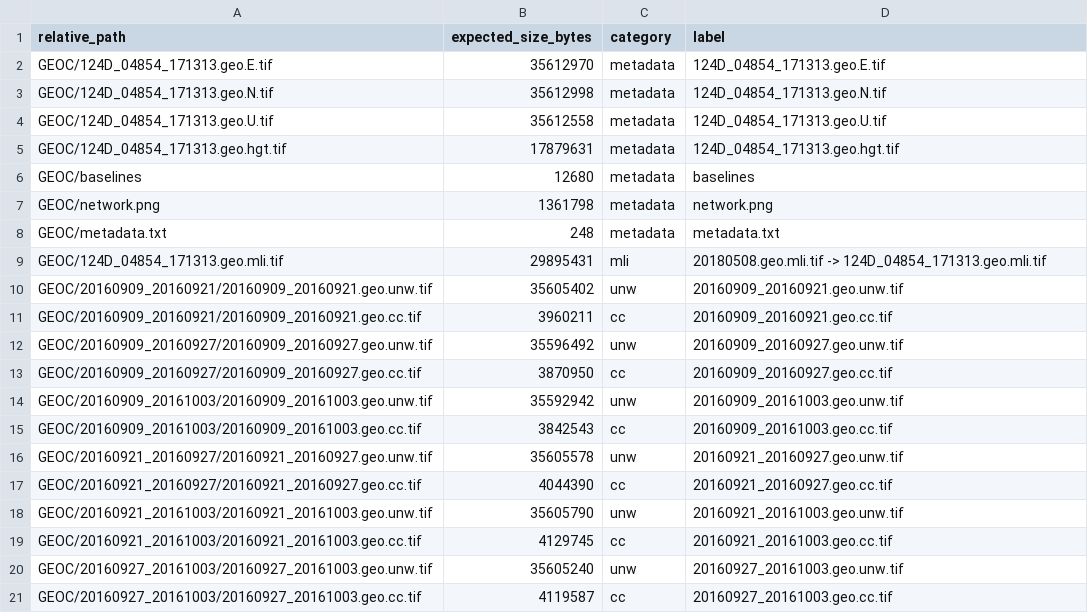
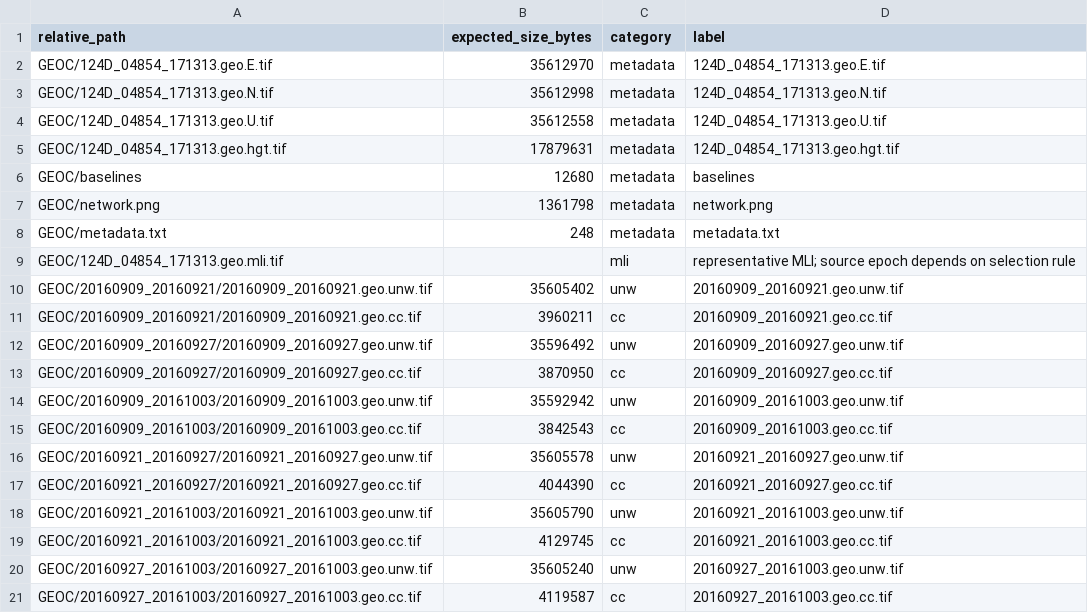
Before and after one commit to xbdqs/LiCSAR-WinFetch, a CSV file: reviewer_validation/manifests/bounded_benchmark_20_files.csv, drawn as a sheet.

```diff
--- a/reviewer_validation/manifests/bounded_benchmark_20_files.csv
+++ b/reviewer_validation/manifests/bounded_benchmark_20_files.csv
@@ -8,3 +8,3 @@ GEOC/network.png,1361798,metadata,network.png
 GEOC/metadata.txt,248,metadata,metadata.txt
-GEOC/124D_04854_171313.geo.mli.tif,29895431,mli,20180508.geo.mli.tif -> 124D_04854_171313.geo.mli.tif
+GEOC/124D_04854_171313.geo.mli.tif,,mli,representative MLI; source epoch depends on selection rule
 GEOC/20160909_20160921/20160909_20160921.geo.unw.tif,35605402,unw,20160909_20160921.geo.unw.tif
```
Also changed, not shown: paper/figures/Source_Data/validation_evidence.csv, paper/tables/Table_1_Software_Capability_Comparison.csv, 48 other files.
